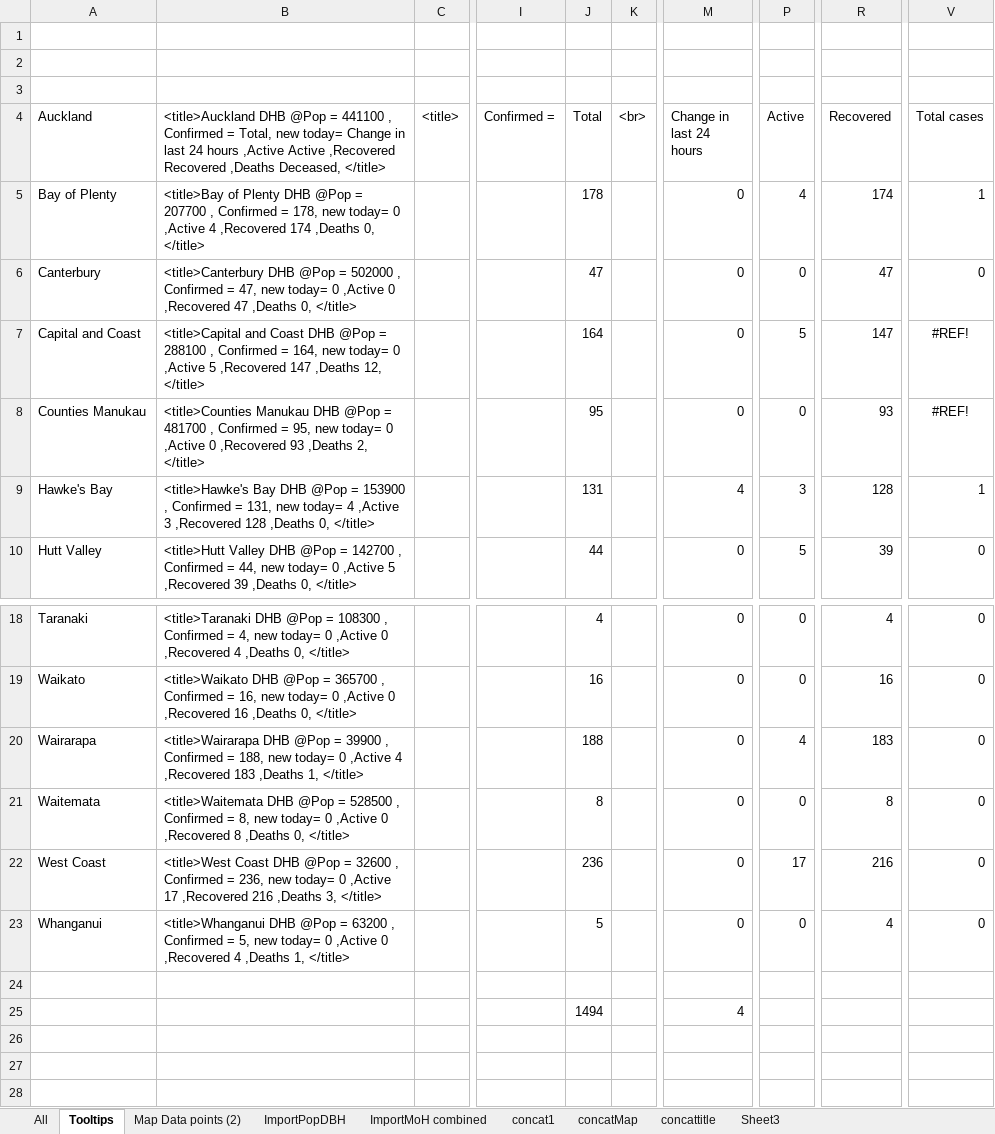
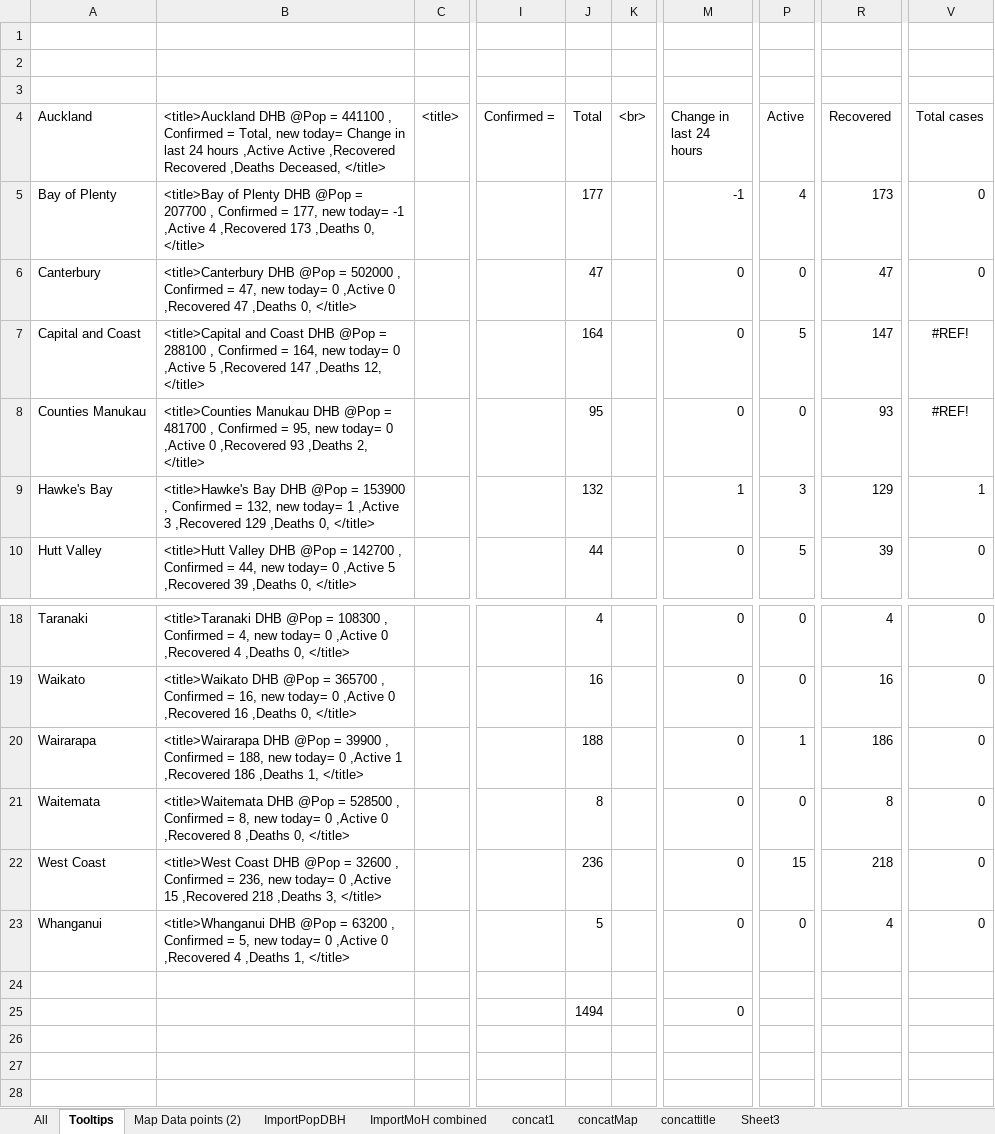
Before and after one commit to drakemax/TestGraphPage, an Excel workbook: NZMoH20200503.xlsx, sheet Tooltips, drawn as a sheet; only a part is shown, gaps mark what is left out; values as stored, in another font and other column widths than the file's, no borders; the diff names each change by its address in the sheet, - before the commit and + after, or states it on an @@ line.

```diff
--- a/NZMoH20200503.xlsx (sheet Tooltips)
+++ b/NZMoH20200503.xlsx (sheet Tooltips)
-B5: …Confirmed = 178, new today= 0 ,Active 4 ,Recovered 174 ,Deaths 0,…
+B5: …Confirmed = 177, new today= -1 ,Active 4 ,Recovered 173 ,Deaths 0,…
-J5 (Total): 178
+J5 (Total): 177
-M5 (Change in last 24 hours): 0
+M5 (Change in last 24 hours): -1
-R5 (Recovered): 174
+R5 (Recovered): 173
-V5 (Total cases): 1
+V5 (Total cases): 0
-B9: …Confirmed = 131, new today= 4 ,Active 3 ,Recovered 128 ,Deaths 0,…
+B9: …Confirmed = 132, new today= 1 ,Active 3 ,Recovered 129 ,Deaths 0,…
-J9 (Total): 131
+J9 (Total): 132
-M9 (Change in last 24 hours): 4
+M9 (Change in last 24 hours): 1
-R9 (Recovered): 128
+R9 (Recovered): 129
-B20: …0 ,Active 4 ,Recovered 183 ,Deaths 1,…
+B20: …0 ,Active 1 ,Recovered 186 ,Deaths 1,…
-P20 (Active): 4
+P20 (Active): 1
-R20 (Recovered): 183
+R20 (Recovered): 186
-B22: …0 ,Active 17 ,Recovered 216 ,Deaths 3,…
+B22: …0 ,Active 15 ,Recovered 218 ,Deaths 3,…
-P22 (Active): 17
+P22 (Active): 15
-R22 (Recovered): 216
+R22 (Recovered): 218
-M25 (Change in last 24 hours): 4
+M25 (Change in last 24 hours): 0
```
Also changed, not shown: sheet Map Data points (2), sheet ImportMoH combined, sheet All, sheet ImportPopDBH, formulas that keep their value, charts or pictures, 1 other file.
